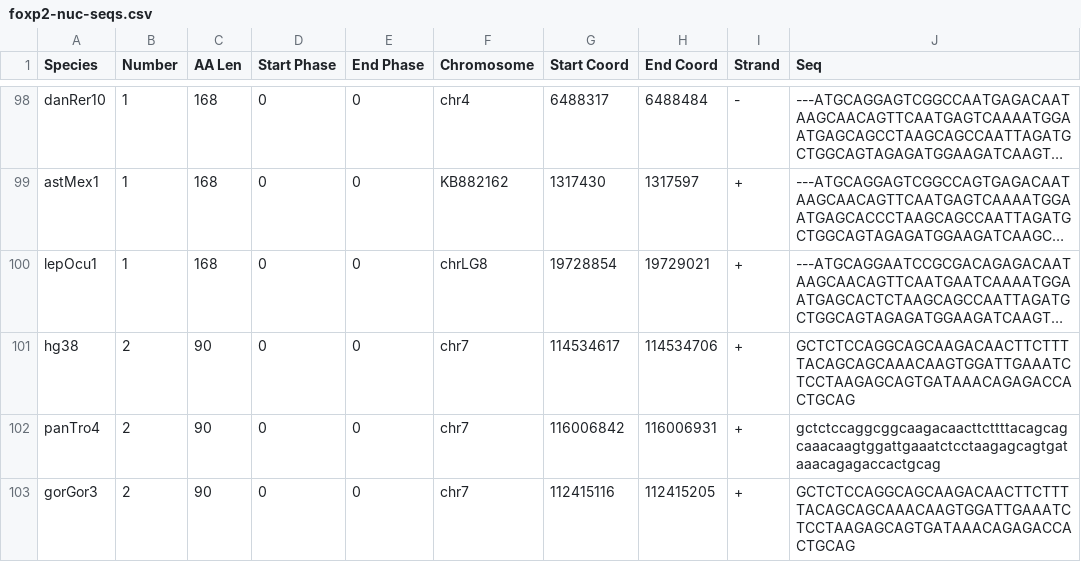
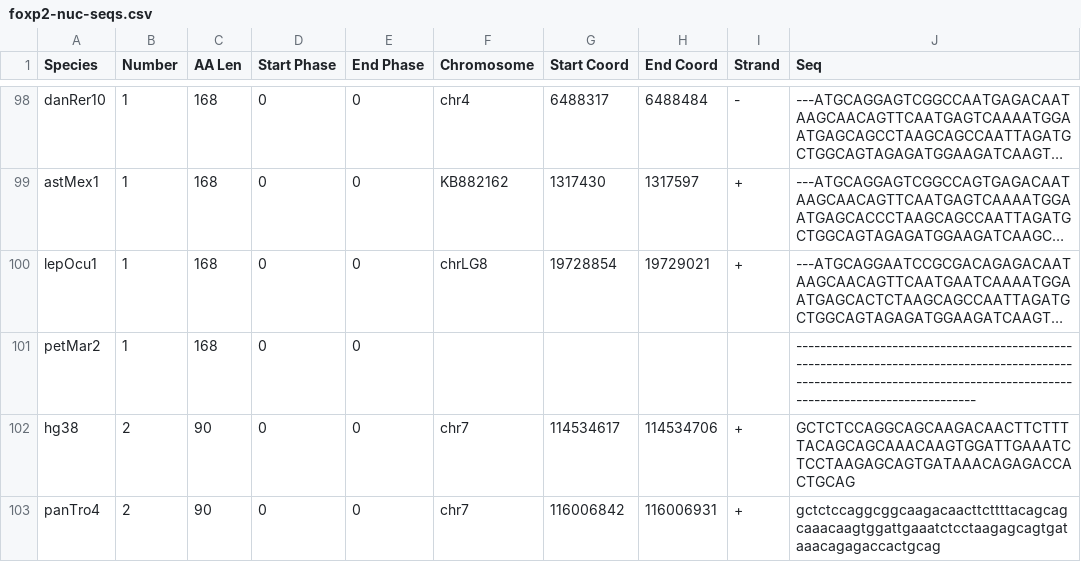
Before and after one commit to ArghamitraT/CL_Splicing_Regulation, a CSV file: esm/processed_data/foxp2-nuc-seqs.csv, drawn as a sheet; only a part is shown, gaps mark what is left out; the shorter side is filled out with more unchanged rows; long unchanged cells end in …; the diff covers the shown part only; the diff names each change by its address in the sheet, - before the commit and + after, or states it on an @@ line.

```diff
--- a/esm/processed_data/foxp2-nuc-seqs.csv
+++ b/esm/processed_data/foxp2-nuc-seqs.csv
+row 101: petMar2 | 1 | 168 | 0 | 0 |  |  |  |  | ------------------------------------------------------------------------------------------------------------------------------------------------------------------------
```
Also changed, not shown: 20 added rows elsewhere in this file, esm/processed_data/foxp2-all-seqs.csv, 8 other files.
